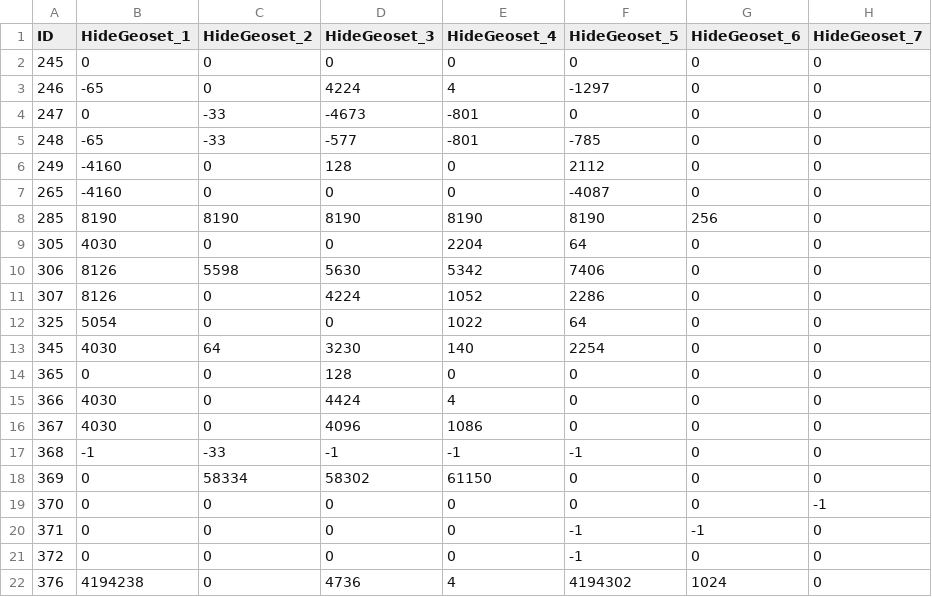
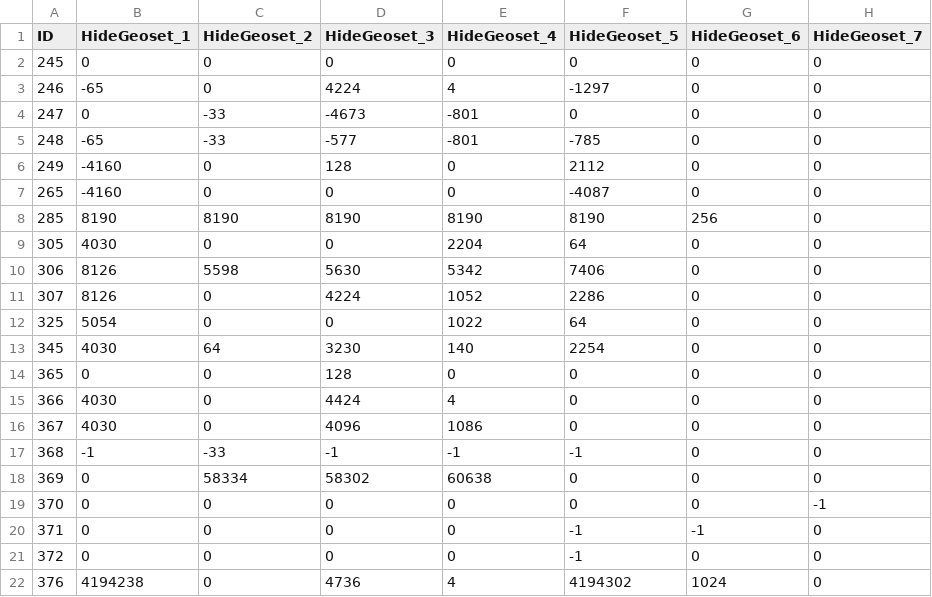
Before and after one commit to heyitsbench/pubrepo, a CSV file: HelmetGeosetVisData.csv, drawn as a sheet.

Commit message:
diffagain

```diff
--- a/HelmetGeosetVisData.csv
+++ b/HelmetGeosetVisData.csv
@@ -17,3 +17,3 @@
 "368","-1","-33","-1","-1","-1","0","0"
-"369","0","58334","58302","61150","0","0","0"
+"369","0","58334","58302","60638","0","0","0"
 "370","0","0","0","0","0","0","-1"
```
